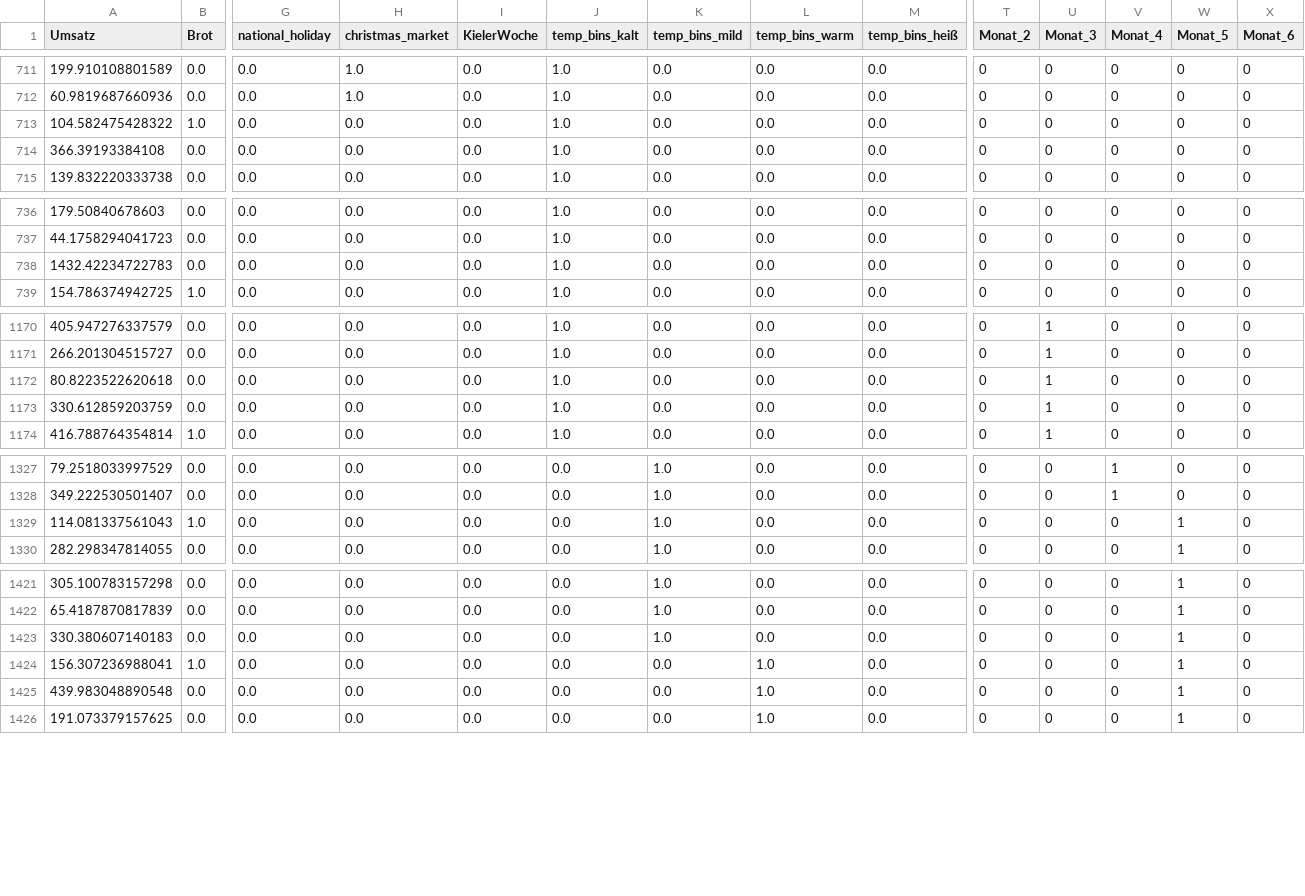
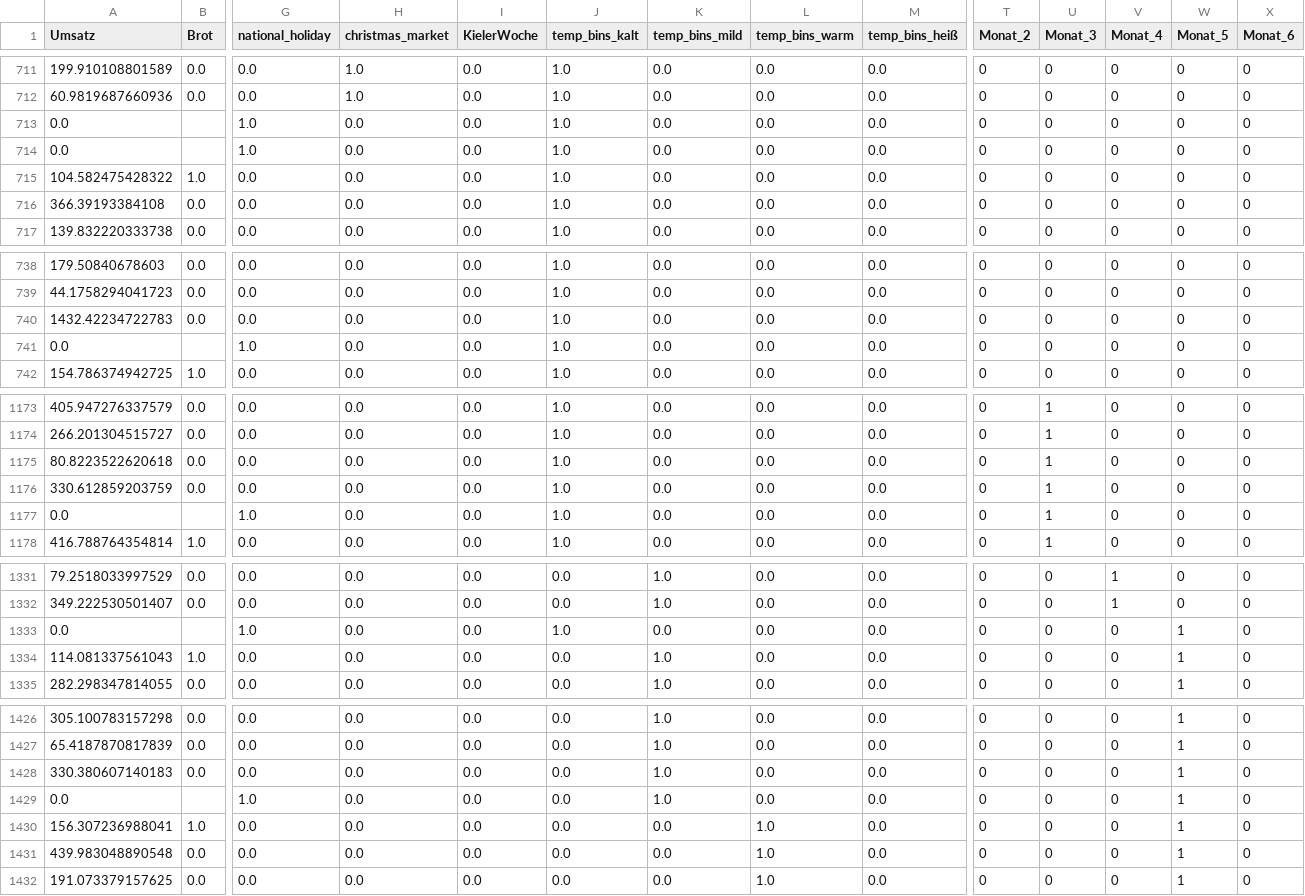
Before and after one commit to manuelboehm/MA-bakery-sales-prediction, a CSV file: _data_prepared/df_validation_neural_network.csv, drawn as a sheet; only a part is shown, gaps mark what is left out; rows hold the shown columns only; the diff names each change by its address in the sheet, - before the commit and + after, or states it on an @@ line.

```diff
--- a/_data_prepared/df_validation_neural_network.csv
+++ b/_data_prepared/df_validation_neural_network.csv
+row 713: 0.0 |  | 1.0 | 0.0 | 0.0 | 1.0 | 0.0 | 0.0 | 0.0 | 0 | 0 | 0 | 0 | 0
+row 714: 0.0 |  | 1.0 | 0.0 | 0.0 | 1.0 | 0.0 | 0.0 | 0.0 | 0 | 0 | 0 | 0 | 0
+row 741: 0.0 |  | 1.0 | 0.0 | 0.0 | 1.0 | 0.0 | 0.0 | 0.0 | 0 | 0 | 0 | 0 | 0
+row 1177: 0.0 |  | 1.0 | 0.0 | 0.0 | 1.0 | 0.0 | 0.0 | 0.0 | 0 | 1 | 0 | 0 | 0
+row 1333: 0.0 |  | 1.0 | 0.0 | 0.0 | 1.0 | 0.0 | 0.0 | 0.0 | 0 | 0 | 0 | 1 | 0
+row 1429: 0.0 |  | 1.0 | 0.0 | 0.0 | 0.0 | 1.0 | 0.0 | 0.0 | 0 | 0 | 0 | 1 | 0
```
Also changed, not shown: _data_prepared/df_test_neural_network.csv, _data_prepared/df_training_neural_network.csv, 10 other files.
